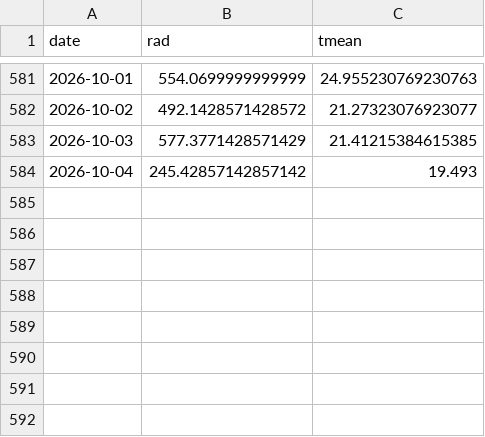
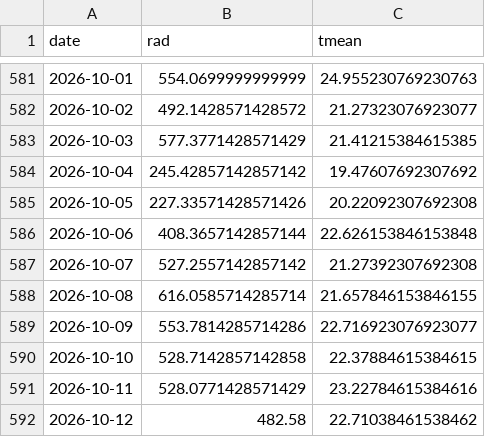
Before and after one commit to hsumiyoshi/lab, a CSV file: exp01_jepx/data/weather_forecast.csv, drawn as a sheet; only a part is shown, gaps mark what is left out.

```diff
--- a/exp01_jepx/data/weather_forecast.csv
+++ b/exp01_jepx/data/weather_forecast.csv
@@ -583,2 +583,10 @@ date,rad,tmean
 2026-10-03,577.3771428571429,21.41215384615385
-2026-10-04,245.42857142857142,19.493
+2026-10-04,245.42857142857142,19.47607692307692
+2026-10-05,227.33571428571426,20.22092307692308
+2026-10-06,408.3657142857144,22.626153846153848
+2026-10-07,527.2557142857142,21.27392307692308
+2026-10-08,616.0585714285714,21.657846153846155
+2026-10-09,553.7814285714286,22.716923076923077
+2026-10-10,528.7142857142858,22.37884615384615
+2026-10-11,528.0771428571429,23.22784615384616
+2026-10-12,482.58,22.71038461538462
```
Also changed, not shown: exp01_jepx/reports/forward_ledger.csv, 8 other files.
